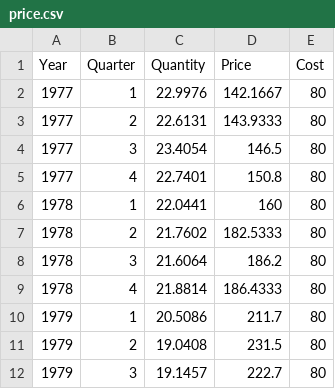
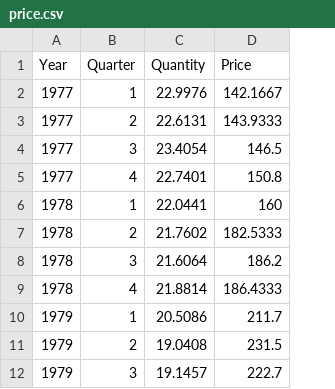
Before and after one commit to amitvkulkarni/Data-Apps, a CSV file: Price Optimization/Data/price.csv, drawn as a sheet; only a part is shown; the diff names each change by its address in the sheet, - before the commit and + after, or states it on an @@ line.

```diff
--- a/Price Optimization/Data/price.csv
+++ b/Price Optimization/Data/price.csv
-column E (Cost), rows 2-12: all 80
```
Also changed, not shown: 4 other files.
